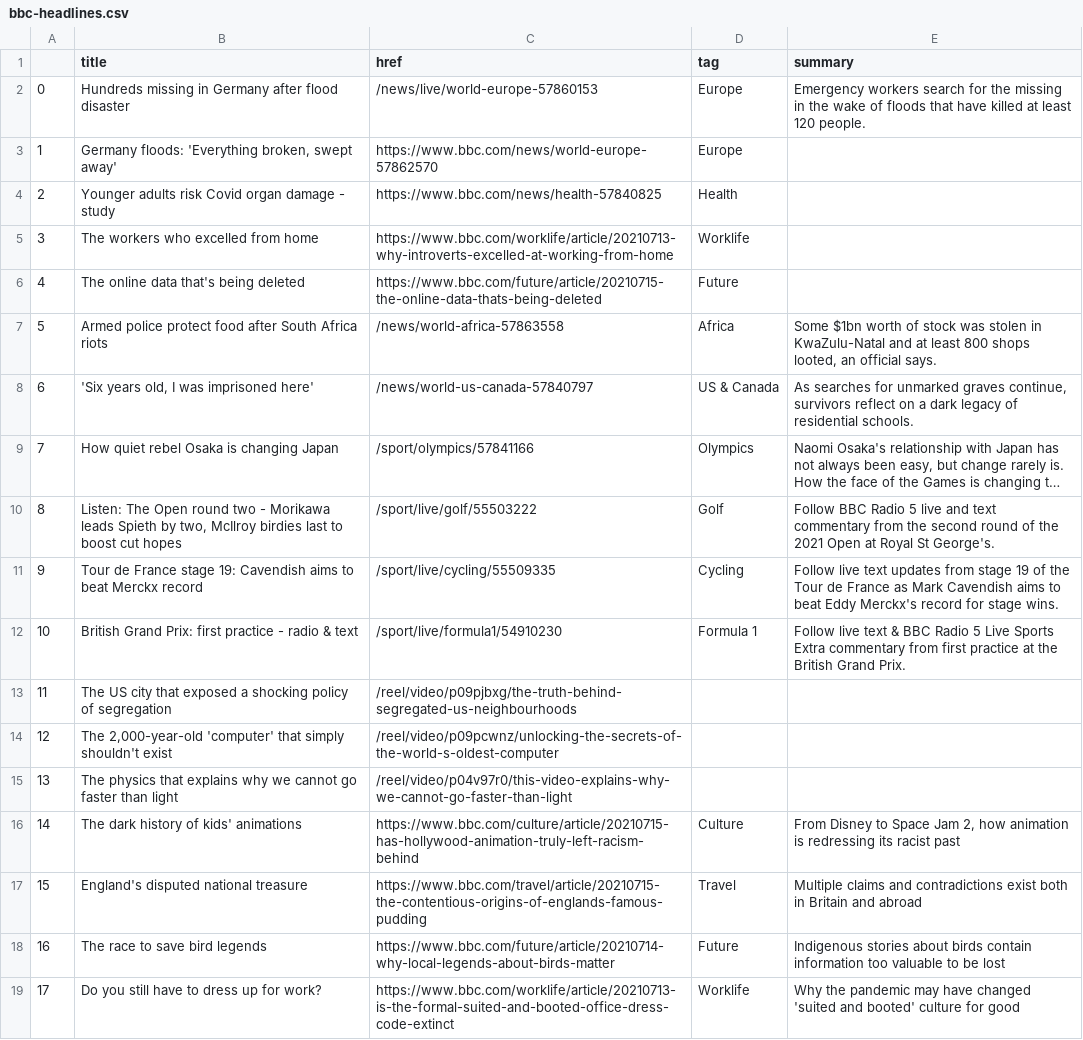
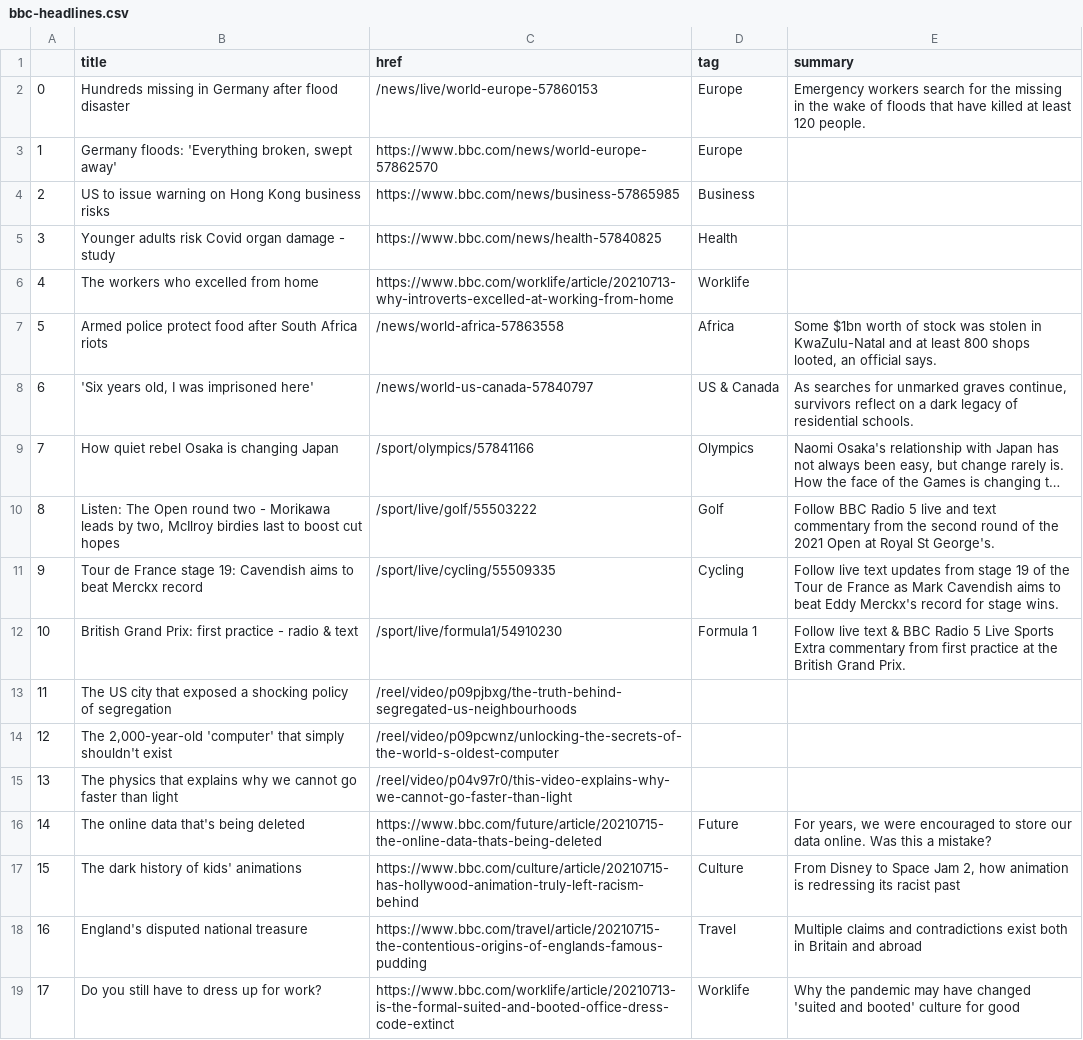
Before and after one commit to bujanowski/automated-scraper, a CSV file: bbc-headlines.csv, drawn as a sheet; only a part is shown; long unchanged cells end in …; removed rows and columns are numbered as before the commit, all else as after; the diff names each change by its address in the sheet, - before the commit and + after, or states it on an @@ line.

```diff
--- a/bbc-headlines.csv
+++ b/bbc-headlines.csv
+row 4: 2 | US to issue warning on Hong Kong business risks | https://www.bbc.com/news/business-57865985 | Business
@@ column A renumbered between rows 5 and 18 @@
-row 6: 4 | The online data that's being deleted | https://www.bbc.com/future/article/20210715-the-online-data-thats-being-deleted | Future
-B10 (title): …Morikawa leads Spieth by two,…
+B10 (title): …Morikawa leads by two,…
+row 16: 14 | The online data that's being deleted | https://www.bbc.com/future/article/20210715-the-online-data-thats-being-deleted | Future | For years, we were encouraged to store our data online. Was this a mistake?
-row 18: 16 | The race to save bird legends | https://www.bbc.com/future/article/20210714-why-local-legends-about-birds-matter | Future | Indigenous stories about birds contain information too valuable to be lost
```
